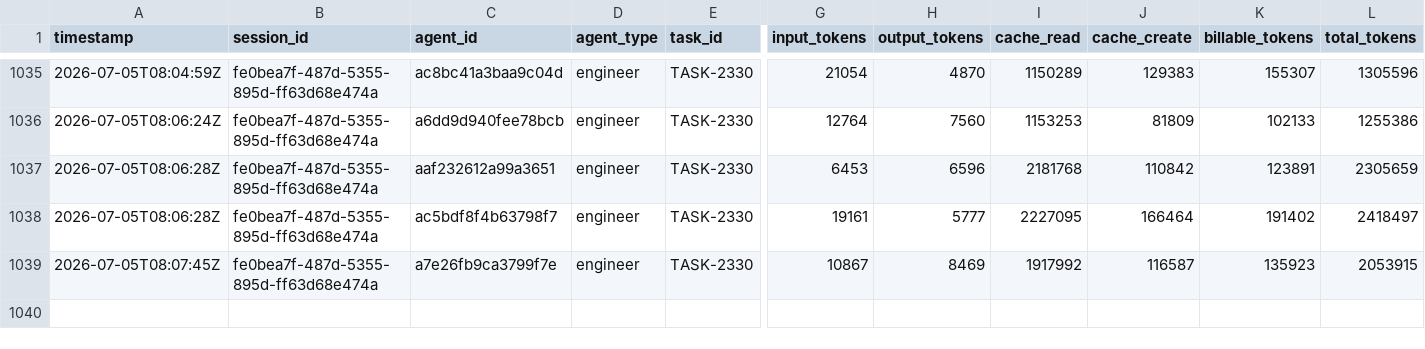
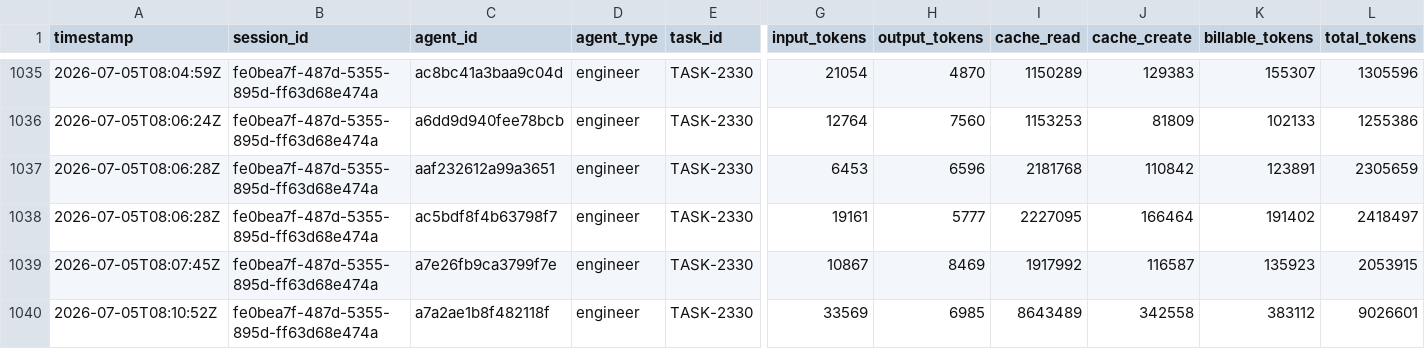
Before and after one commit to Keepr-Compliance/Mad, a CSV file: .claude/metrics/tokens.csv, drawn as a sheet; only a part is shown, gaps mark what is left out; rows hold the shown columns only; the diff names each change by its address in the sheet, - before the commit and + after, or states it on an @@ line.

```diff
--- a/.claude/metrics/tokens.csv
+++ b/.claude/metrics/tokens.csv
+row 1040: 2026-07-05T08:10:52Z | fe0bea7f-487d-5355-895d-ff63d68e474a | a7a2ae1b8f482118f | engineer | TASK-2330 | 33569 | 6985 | 8643489 | 342558 | 383112 | 9026601
```
